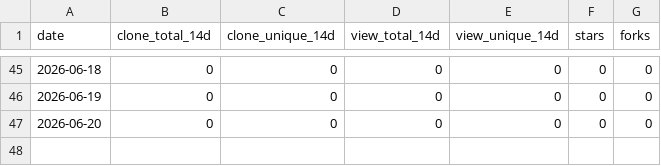
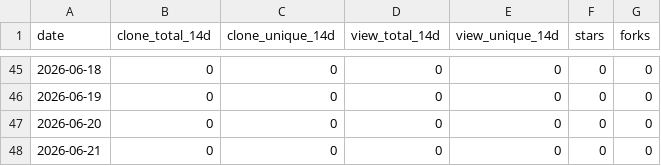
Before and after one commit to challayashwanth1998-png/vega-rag, a CSV file: .github/traffic/history.csv, drawn as a sheet; only a part is shown, gaps mark what is left out.

```diff
--- a/.github/traffic/history.csv
+++ b/.github/traffic/history.csv
@@ -47 +47,2 @@ date,clone_total_14d,clone_unique_14d,view_total_14d,view_unique_14d,stars,forks
 2026-06-20,0,0,0,0,0,0
+2026-06-21,0,0,0,0,0,0
```
